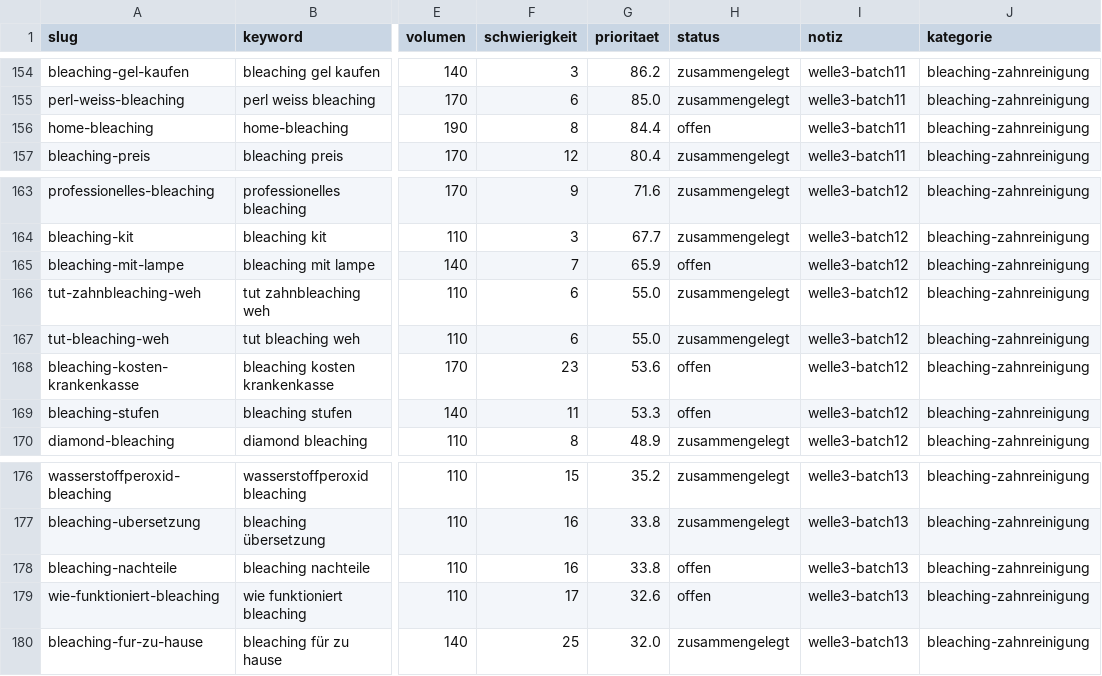
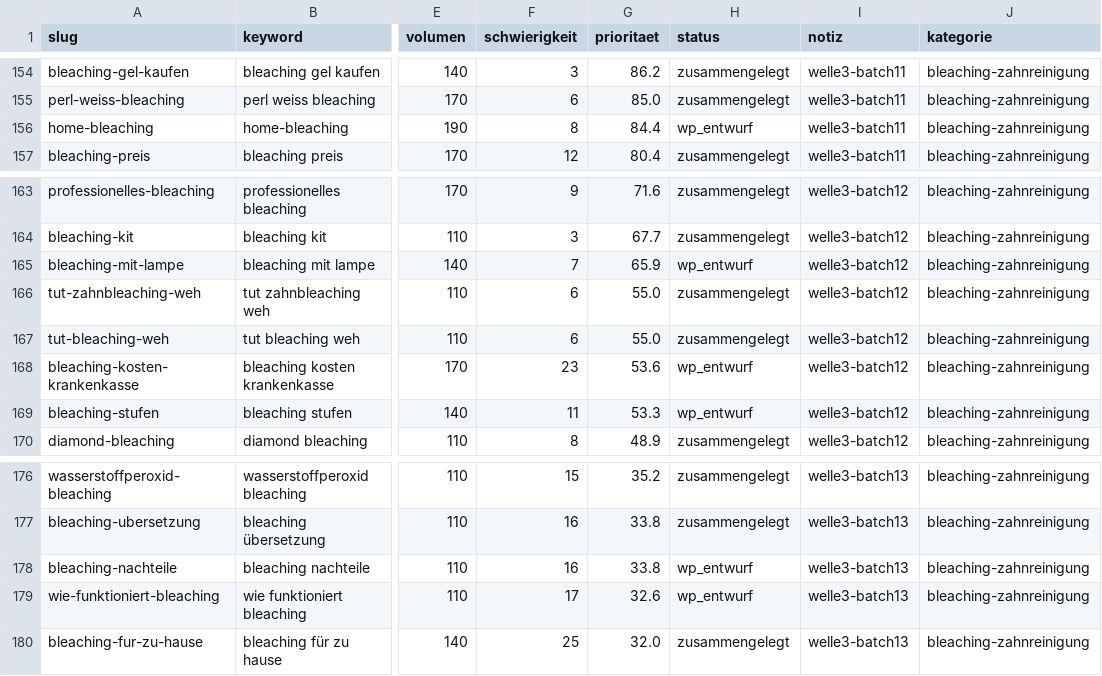
Before and after one commit to nerudasson/kieferblickmarketing, a CSV file: daten/artikel-queue.csv, drawn as a sheet; only a part is shown, gaps mark what is left out; the diff names each change by its address in the sheet, - before the commit and + after, or states it on an @@ line.

```diff
--- a/daten/artikel-queue.csv
+++ b/daten/artikel-queue.csv
-H156 (status): offen
+H156 (status): wp_entwurf
-H165 (status): offen
+H165 (status): wp_entwurf
-H168:H169 (status): offen
+H168:H169 (status): wp_entwurf
-H178:H179 (status): offen
+H178:H179 (status): wp_entwurf
```
Also changed, not shown: 1 other file.
